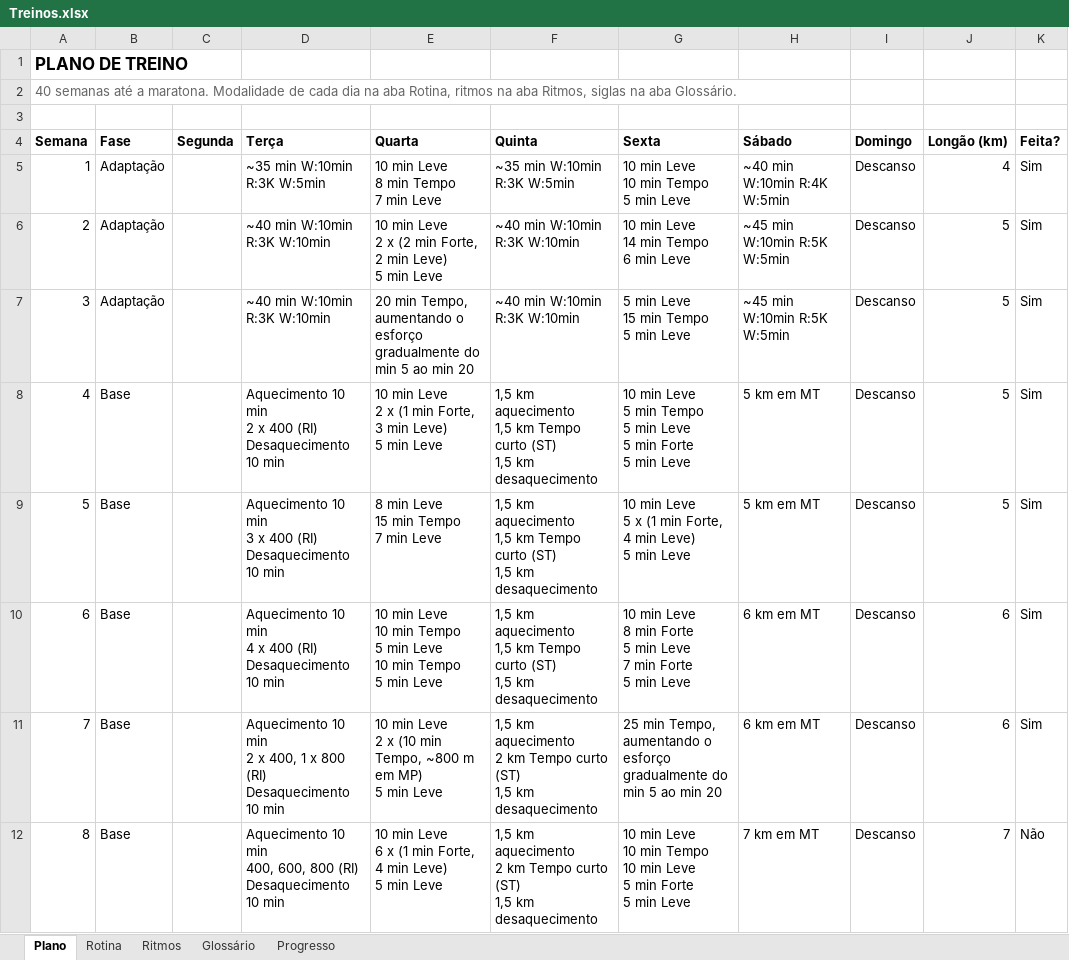
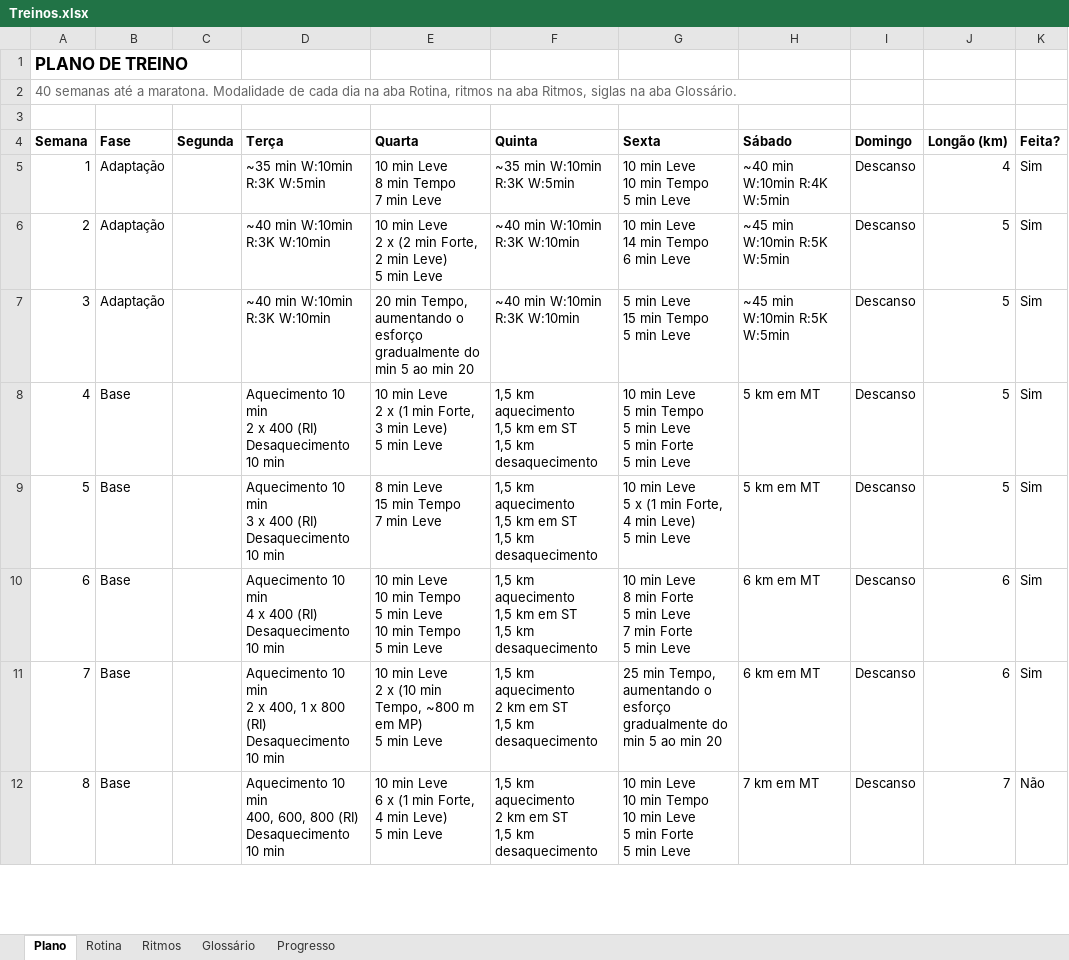
Before and after one commit to gabrielsvieira01/gabrielsvieira01.github.io, an Excel workbook: treinos/fonte/Treinos.xlsx, sheet Plano, drawn as a sheet; only a part is shown; values as stored, in another font and other column widths than the file's, no borders; ↵ is a line break in a cell; the diff covers the shown part only; the diff names each change by its address in the sheet, - before the commit and + after, or states it on an @@ line.

Commit message:
update app treinos

```diff
--- a/treinos/fonte/Treinos.xlsx (sheet Plano)
+++ b/treinos/fonte/Treinos.xlsx (sheet Plano)
-F8:F10 (Quinta): …1,5 km Tempo curto (ST) ↵ 1,5 km…
+F8:F10 (Quinta): …1,5 km em ST ↵ 1,5 km…
-F11:F12 (Quinta): …2 km Tempo curto (ST) ↵ 1,5 km…
+F11:F12 (Quinta): …2 km em ST ↵ 1,5 km…
```
Also changed, not shown: 7 edited cells elsewhere in this sheet, sheet Glossário, 2 other files.
